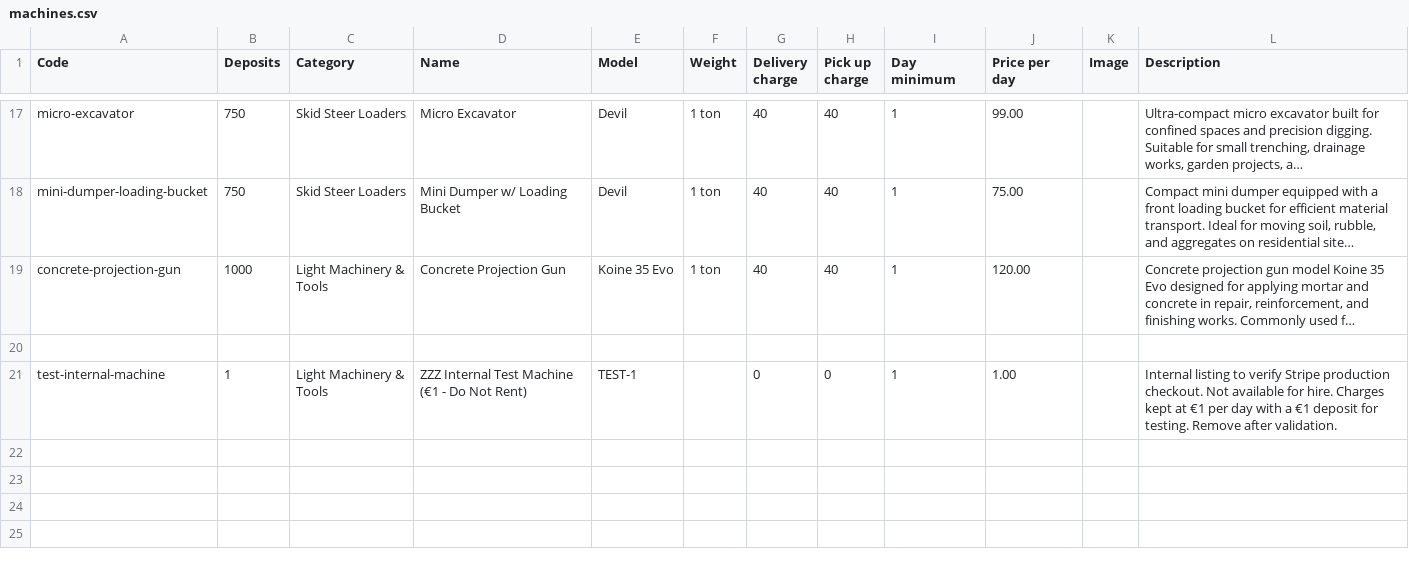
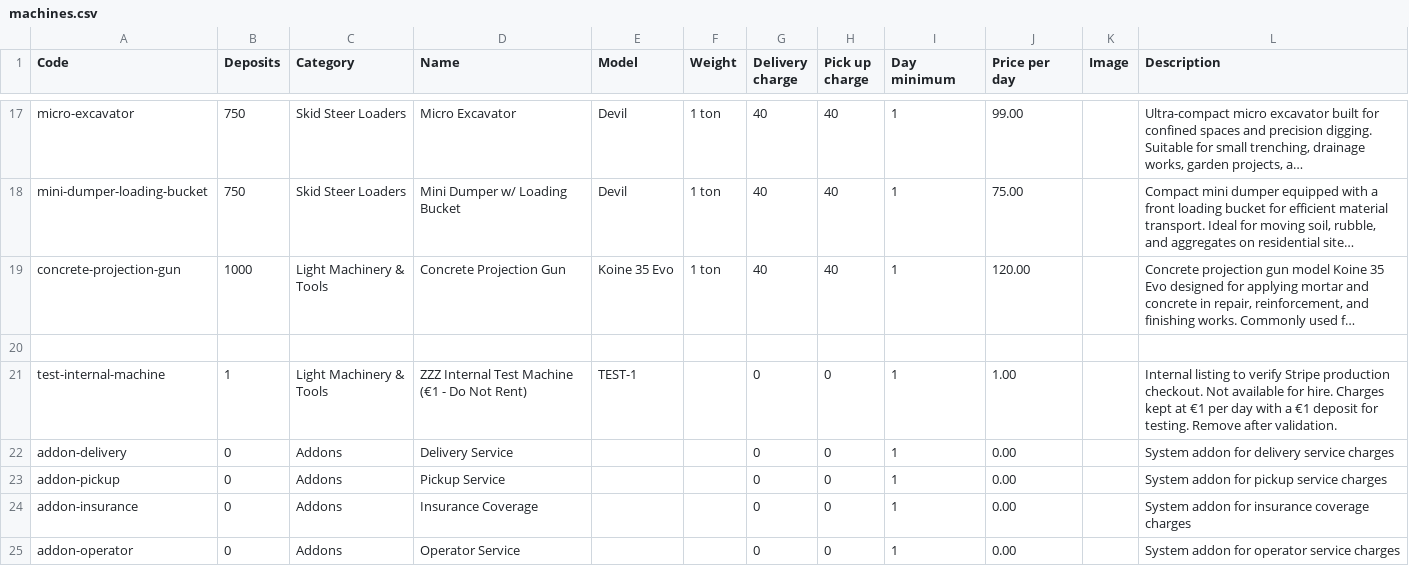
Before and after one commit to itsadrianapaiva/amr-app, a CSV file: prisma/data/machines.csv, drawn as a sheet; only a part is shown, gaps mark what is left out; long unchanged cells end in …; the diff names each change by its address in the sheet, - before the commit and + after, or states it on an @@ line.

```diff
--- a/prisma/data/machines.csv
+++ b/prisma/data/machines.csv
+row 22: addon-delivery | 0 | Addons | Delivery Service |  |  | 0 | 0 | 1 | 0.00 |  | System addon for delivery service charges
+row 23: addon-pickup | 0 | Addons | Pickup Service |  |  | 0 | 0 | 1 | 0.00 |  | System addon for pickup service charges
+row 24: addon-insurance | 0 | Addons | Insurance Coverage |  |  | 0 | 0 | 1 | 0.00 |  | System addon for insurance coverage charges
+row 25: addon-operator | 0 | Addons | Operator Service |  |  | 0 | 0 | 1 | 0.00 |  | System addon for operator service charges
```
Also changed, not shown: 6 other files.
